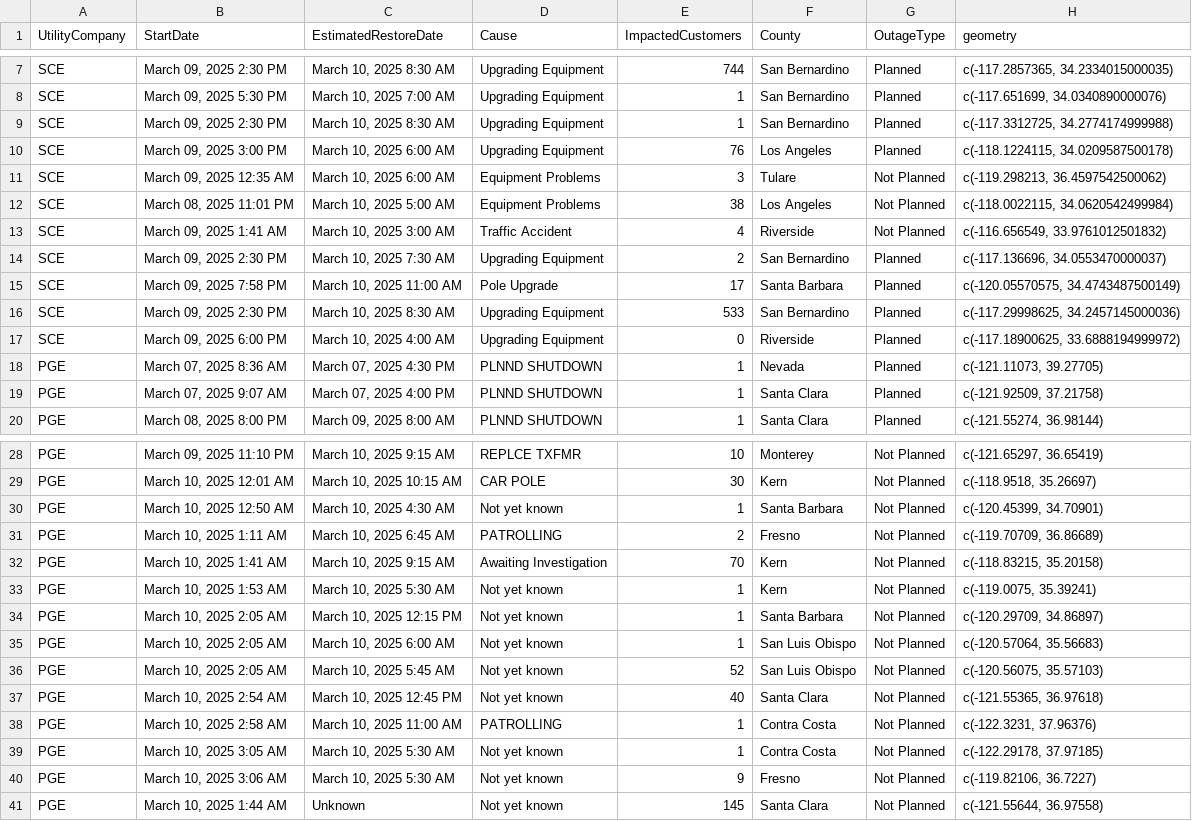
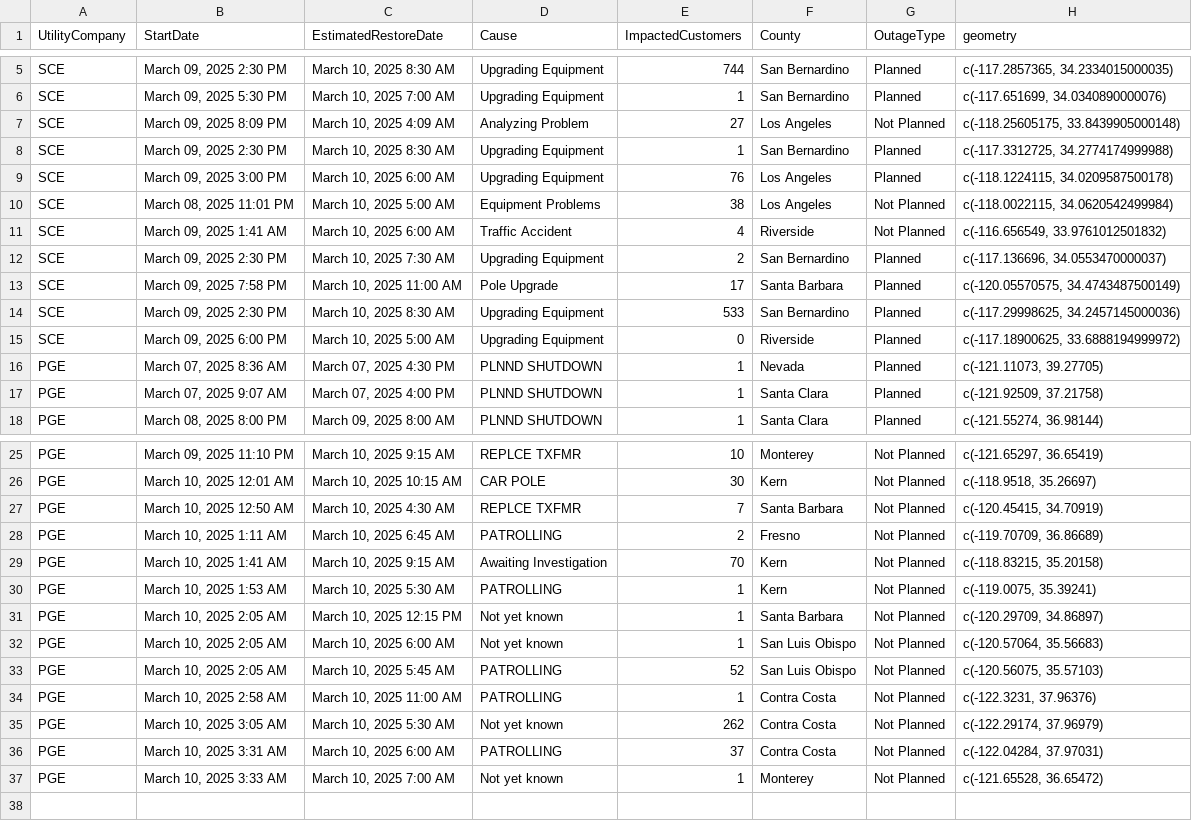
Before and after one commit to abcotvdata/power_outage_tracker, a CSV file: current_power_outages.csv, drawn as a sheet; only a part is shown, gaps mark what is left out; the diff covers the shown part only.

```diff
--- a/current_power_outages.csv
+++ b/current_power_outages.csv
@@ -8,7 +6,7 @@ SCE,"March 09, 2025  2:30 PM","March 10, 2025  8:30 AM",Upgrading Equipment,744,
 SCE,"March 09, 2025  5:30 PM","March 10, 2025  7:00 AM",Upgrading Equipment,1,San Bernardino,Planned,"c(-117.651699, 34.0340890000076)"
+SCE,"March 09, 2025  8:09 PM","March 10, 2025  4:09 AM",Analyzing Problem,27,Los Angeles,Not Planned,"c(-118.25605175, 33.8439905000148)"
 SCE,"March 09, 2025  2:30 PM","March 10, 2025  8:30 AM",Upgrading Equipment,1,San Bernardino,Planned,"c(-117.3312725, 34.2774174999988)"
 SCE,"March 09, 2025  3:00 PM","March 10, 2025  6:00 AM",Upgrading Equipment,76,Los Angeles,Planned,"c(-118.1224115, 34.0209587500178)"
-SCE,"March 09, 2025 12:35 AM","March 10, 2025  6:00 AM",Equipment Problems,3,Tulare,Not Planned,"c(-119.298213, 36.4597542500062)"
 SCE,"March 08, 2025 11:01 PM","March 10, 2025  5:00 AM",Equipment Problems,38,Los Angeles,Not Planned,"c(-118.0022115, 34.0620542499984)"
-SCE,"March 09, 2025  1:41 AM","March 10, 2025  3:00 AM",Traffic Accident,4,Riverside,Not Planned,"c(-116.656549, 33.9761012501832)"
+SCE,"March 09, 2025  1:41 AM","March 10, 2025  6:00 AM",Traffic Accident,4,Riverside,Not Planned,"c(-116.656549, 33.9761012501832)"
 SCE,"March 09, 2025  2:30 PM","March 10, 2025  7:30 AM",Upgrading Equipment,2,San Bernardino,Planned,"c(-117.136696, 34.0553470000037)"
@@ -16,3 +14,3 @@ SCE,"March 09, 2025  7:58 PM","March 10, 2025 11:00 AM",Pole Upgrade,17,Santa Ba
 SCE,"March 09, 2025  2:30 PM","March 10, 2025  8:30 AM",Upgrading Equipment,533,San Bernardino,Planned,"c(-117.29998625, 34.2457145000036)"
-SCE,"March 09, 2025  6:00 PM","March 10, 2025  4:00 AM",Upgrading Equipment,0,Riverside,Planned,"c(-117.18900625, 33.6888194999972)"
+SCE,"March 09, 2025  6:00 PM","March 10, 2025  5:00 AM",Upgrading Equipment,0,Riverside,Planned,"c(-117.18900625, 33.6888194999972)"
 PGE,"March 07, 2025  8:36 AM","March 07, 2025  4:30 PM",PLNND SHUTDOWN,1,Nevada,Planned,"c(-121.11073, 39.27705)"
@@ -29,13 +26,12 @@ PGE,"March 09, 2025 11:10 PM","March 10, 2025  9:15 AM",REPLCE TXFMR,10,Monterey
 PGE,"March 10, 2025 12:01 AM","March 10, 2025 10:15 AM",CAR POLE,30,Kern,Not Planned,"c(-118.9518, 35.26697)"
-PGE,"March 10, 2025 12:50 AM","March 10, 2025  4:30 AM",Not yet known,1,Santa Barbara,Not Planned,"c(-120.45399, 34.70901)"
+PGE,"March 10, 2025 12:50 AM","March 10, 2025  4:30 AM",REPLCE TXFMR,7,Santa Barbara,Not Planned,"c(-120.45415, 34.70919)"
 PGE,"March 10, 2025  1:11 AM","March 10, 2025  6:45 AM",PATROLLING,2,Fresno,Not Planned,"c(-119.70709, 36.86689)"
 PGE,"March 10, 2025  1:41 AM","March 10, 2025  9:15 AM",Awaiting Investigation,70,Kern,Not Planned,"c(-118.83215, 35.20158)"
-PGE,"March 10, 2025  1:53 AM","March 10, 2025  5:30 AM",Not yet known,1,Kern,Not Planned,"c(-119.0075, 35.39241)"
+PGE,"March 10, 2025  1:53 AM","March 10, 2025  5:30 AM",PATROLLING,1,Kern,Not Planned,"c(-119.0075, 35.39241)"
 PGE,"March 10, 2025  2:05 AM","March 10, 2025 12:15 PM",Not yet known,1,Santa Barbara,Not Planned,"c(-120.29709, 34.86897)"
 PGE,"March 10, 2025  2:05 AM","March 10, 2025  6:00 AM",Not yet known,1,San Luis Obispo,Not Planned,"c(-120.57064, 35.56683)"
-PGE,"March 10, 2025  2:05 AM","March 10, 2025  5:45 AM",Not yet known,52,San Luis Obispo,Not Planned,"c(-120.56075, 35.57103)"
-PGE,"March 10, 2025  2:54 AM","March 10, 2025 12:45 PM",Not yet known,40,Santa Clara,Not Planned,"c(-121.55365, 36.97618)"
+PGE,"March 10, 2025  2:05 AM","March 10, 2025  5:45 AM",PATROLLING,52,San Luis Obispo,Not Planned,"c(-120.56075, 35.57103)"
 PGE,"March 10, 2025  2:58 AM","March 10, 2025 11:00 AM",PATROLLING,1,Contra Costa,Not Planned,"c(-122.3231, 37.96376)"
-PGE,"March 10, 2025  3:05 AM","March 10, 2025  5:30 AM",Not yet known,1,Contra Costa,Not Planned,"c(-122.29178, 37.97185)"
-PGE,"March 10, 2025  3:06 AM","March 10, 2025  5:30 AM",Not yet known,9,Fresno,Not Planned,"c(-119.82106, 36.7227)"
-PGE,"March 10, 2025  1:44 AM",Unknown,Not yet known,145,Santa Clara,Not Planned,"c(-121.55644, 36.97558)"
+PGE,"March 10, 2025  3:05 AM","March 10, 2025  5:30 AM",Not yet known,262,Contra Costa,Not Planned,"c(-122.29174, 37.96979)"
+PGE,"March 10, 2025  3:31 AM","March 10, 2025  6:00 AM",PATROLLING,37,Contra Costa,Not Planned,"c(-122.04284, 37.97031)"
+PGE,"March 10, 2025  3:33 AM","March 10, 2025  7:00 AM",Not yet known,1,Monterey,Not Planned,"c(-121.65528, 36.65472)"
```
Also changed, not shown: 3 removed rows elsewhere in this file, 5 other files.
